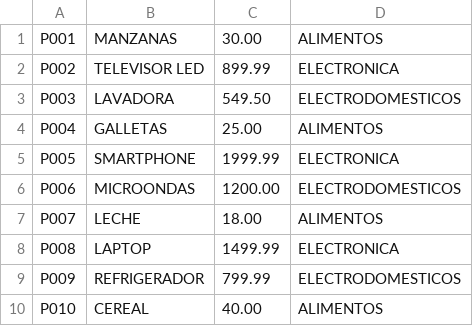
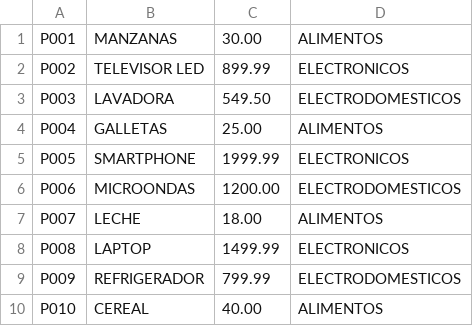
Before and after one commit to Tocny/proyecto1, a CSV file: proyecto/data/Productos.csv, drawn as a sheet.

```diff
--- a/proyecto/data/Productos.csv
+++ b/proyecto/data/Productos.csv
@@ -1,9 +1,9 @@
 P001,MANZANAS,30.00,ALIMENTOS
-P002,TELEVISOR LED,899.99,ELECTRONICA
+P002,TELEVISOR LED,899.99,ELECTRONICOS
 P003,LAVADORA,549.50,ELECTRODOMESTICOS
 P004,GALLETAS,25.00,ALIMENTOS
-P005,SMARTPHONE,1999.99,ELECTRONICA
+P005,SMARTPHONE,1999.99,ELECTRONICOS
 P006,MICROONDAS,1200.00,ELECTRODOMESTICOS
 P007,LECHE,18.00,ALIMENTOS
-P008,LAPTOP,1499.99,ELECTRONICA
+P008,LAPTOP,1499.99,ELECTRONICOS
 P009,REFRIGERADOR,799.99,ELECTRODOMESTICOS
```
Also changed, not shown: 15 other files.
